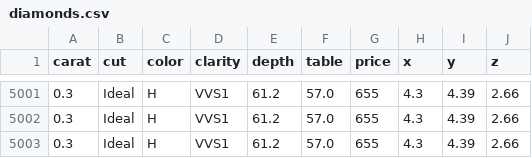
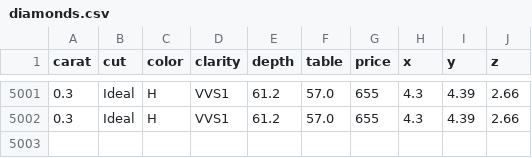
Before and after one commit to pcarnelli/xtream-ai-assignment-engineer, a CSV file: datasets/diamonds/diamonds.csv, drawn as a sheet; only a part is shown, gaps mark what is left out.

```diff
--- a/datasets/diamonds/diamonds.csv
+++ b/datasets/diamonds/diamonds.csv
@@ -5002,2 +5002 @@ carat,cut,color,clarity,depth,table,price,x,y,z
 0.3,Ideal,H,VVS1,61.2,57.0,655,4.3,4.39,2.66
-0.3,Ideal,H,VVS1,61.2,57.0,655,4.3,4.39,2.66
```
Also changed, not shown: 1 other file.
